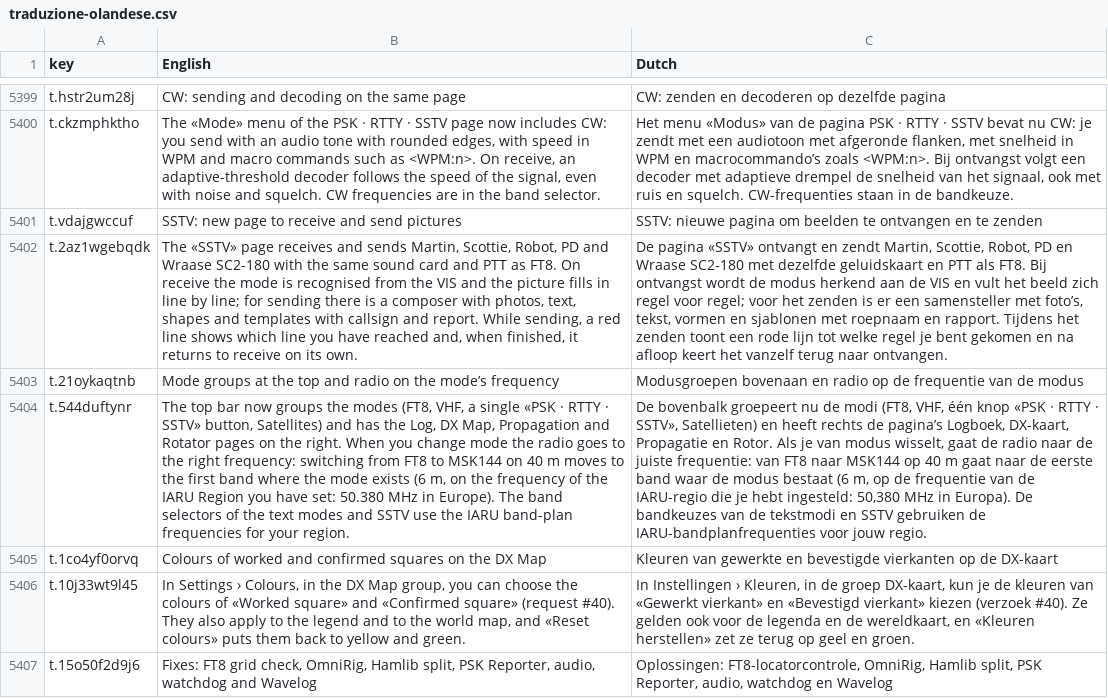
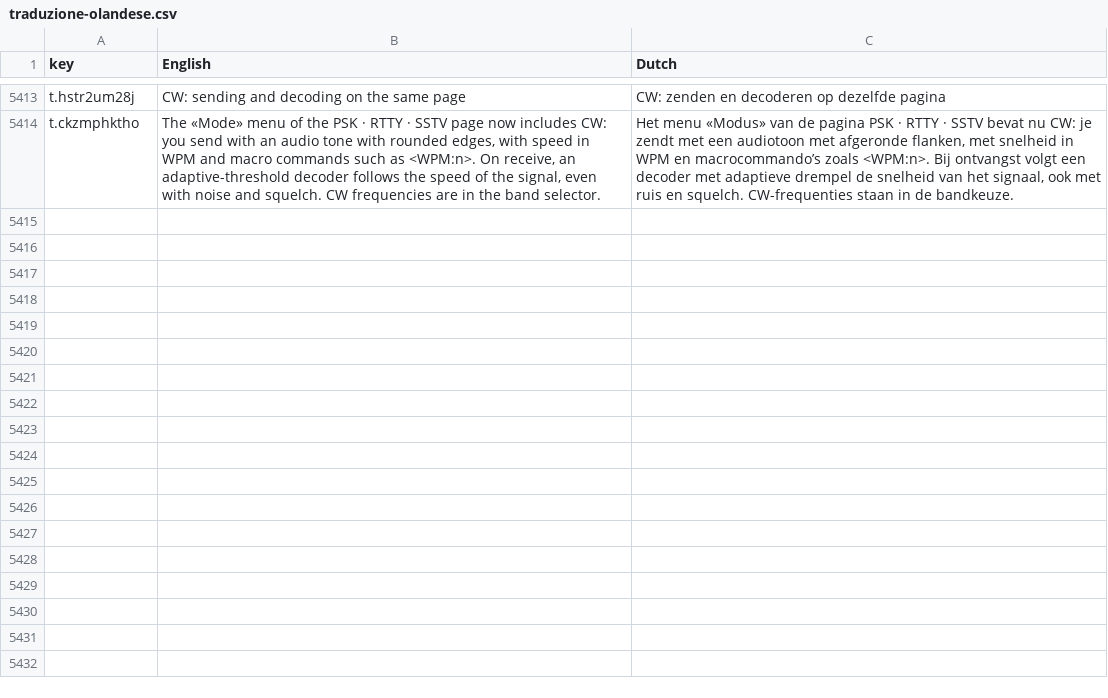
Before and after one commit to wifi75/Aurora, a CSV file: docs/traduzione-olandese.csv, drawn as a sheet; only a part is shown, gaps mark what is left out; removed rows and columns are numbered as before the commit, all else as after; the diff covers the shown part only; the diff names each change by its address in the sheet, - before the commit and + after, or states it on an @@ line.

Commit message:
0.11.242: QSO del log da correggere e cancellare, pannello Segnali (Controllo, Pulisci, altezza), SSTV a strisce con F1, testo trasmesso nella finestra TX, avvio sui Windows 10 vecchi e correzioni; versione, Novita' e CHANGELOG

```diff
--- a/docs/traduzione-olandese.csv
+++ b/docs/traduzione-olandese.csv
-row 5401: t.vdajgwccuf | SSTV: new page to receive and send pictures | SSTV: nieuwe pagina om beelden te ontvangen en te zenden
-row 5402: t.2az1wgebqdk | The «SSTV» page receives and sends Martin, Scottie, Robot, PD and Wraase SC2-180 with the same sound card and PTT as FT8. On receive the mode is recognised from the VIS and the picture fills in line by line; for sending there is a composer with photos, text, shapes and templates with callsign and report. While sending, a red line shows which line you have reached and, when finished, it returns to receive on its own. | De pagina «SSTV» ontvangt en zendt Martin, Scottie, Robot, PD en Wraase SC2-180 met dezelfde geluidskaart en PTT als FT8. Bij ontvangst wordt de modus herkend aan de VIS en vult het beeld zich regel voor regel; voor het zenden is er een samensteller met foto’s, tekst, vormen en sjablonen met roepnaam en rapport. Tijdens het zenden toont een rode lijn tot welke regel je bent gekomen en na afloop keert het vanzelf terug naar ontvangen.
-row 5403: t.21oykaqtnb | Mode groups at the top and radio on the mode’s frequency | Modusgroepen bovenaan en radio op de frequentie van de modus
-row 5404: t.544duftynr | The top bar now groups the modes (FT8, VHF, a single «PSK · RTTY · SSTV» button, Satellites) and has the Log, DX Map, Propagation and Rotator pages on the right. When you change mode the radio goes to the right frequency: switching from FT8 to MSK144 on 40 m moves to the first band where the mode exists (6 m, on the frequency of the IARU Region you have set: 50.380 MHz in Europe). The band selectors of the text modes and SSTV use the IARU band-plan frequencies for your region. | De bovenbalk groepeert nu de modi (FT8, VHF, één knop «PSK · RTTY · SSTV», Satellieten) en heeft rechts de pagina’s Logboek, DX-kaart, Propagatie en Rotor. Als je van modus wisselt, gaat de radio naar de juiste frequentie: van FT8 naar MSK144 op 40 m gaat naar de eerste band waar de modus bestaat (6 m, op de frequentie van de IARU-regio die je hebt ingesteld: 50,380 MHz in Europa). De bandkeuzes van de tekstmodi en SSTV gebruiken de IARU-bandplanfrequenties voor jouw regio.
-row 5405: t.1co4yf0orvq | Colours of worked and confirmed squares on the DX Map | Kleuren van gewerkte en bevestigde vierkanten op de DX-kaart
-row 5406: t.10j33wt9l45 | In Settings › Colours, in the DX Map group, you can choose the colours of «Worked square» and «Confirmed square» (request #40). They also apply to the legend and to the world map, and «Reset colours» puts them back to yellow and green. | In Instellingen › Kleuren, in de groep DX-kaart, kun je de kleuren van «Gewerkt vierkant» en «Bevestigd vierkant» kiezen (verzoek #40). Ze gelden ook voor de legenda en de wereldkaart, en «Kleuren herstellen» zet ze terug op geel en groen.
-row 5407: t.15o50f2d9j6 | Fixes: FT8 grid check, OmniRig, Hamlib split, PSK Reporter, audio, watchdog and Wavelog | Oplossingen: FT8-locatorcontrole, OmniRig, Hamlib split, PSK Reporter, audio, watchdog en Wavelog
```
Also changed, not shown: 14 added rows and 7 removed rows elsewhere in this file, 19 other files.
